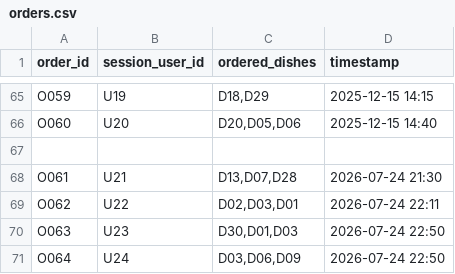
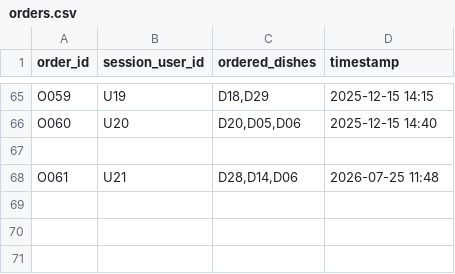
Before and after one commit to prestzy/Preference-Restaurant-System, a CSV file: data/orders.csv, drawn as a sheet; only a part is shown, gaps mark what is left out.

Commit message:
optimized version

```diff
--- a/data/orders.csv
+++ b/data/orders.csv
@@ -67,5 +67,2 @@ O060,U20,"D20,D05,D06","2025-12-15 14:40"
 
-O061,U21,"D13,D07,D28","2026-07-24 21:30"
-O062,U22,"D02,D03,D01","2026-07-24 22:11"
-O063,U23,"D30,D01,D03","2026-07-24 22:50"
-O064,U24,"D03,D06,D09","2026-07-24 22:50"
+O061,U21,"D28,D14,D06","2026-07-25 11:48"
```
